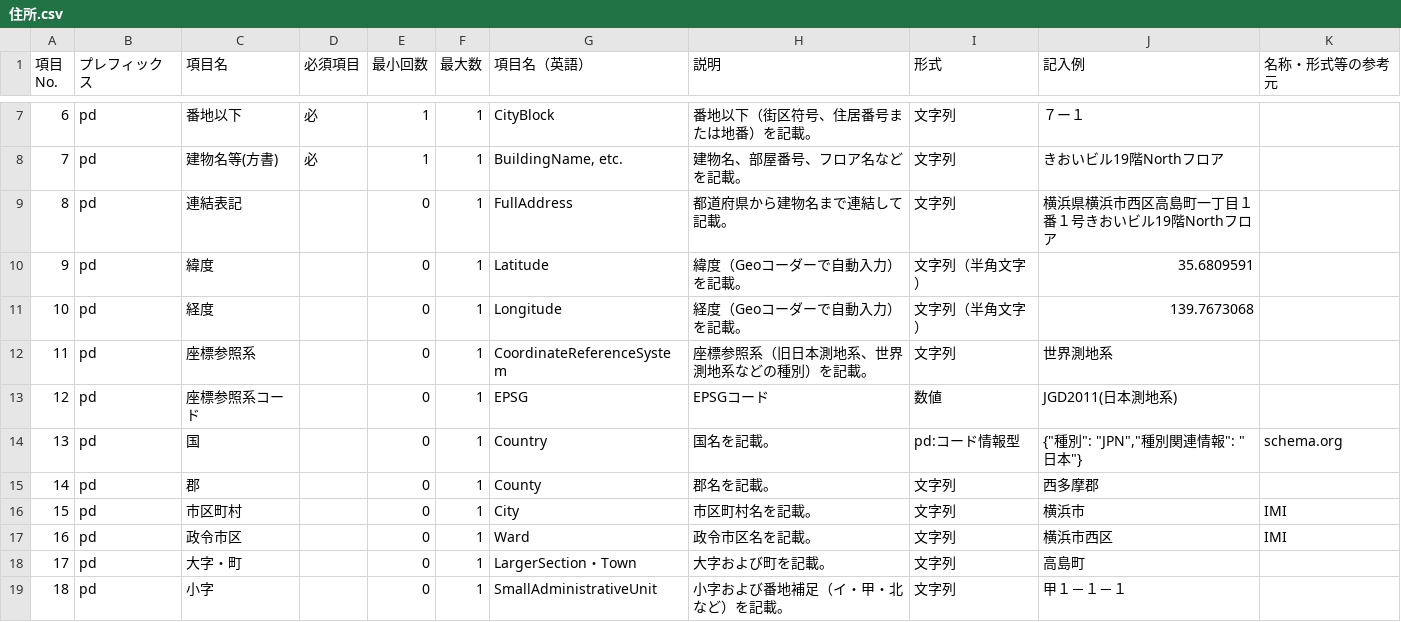
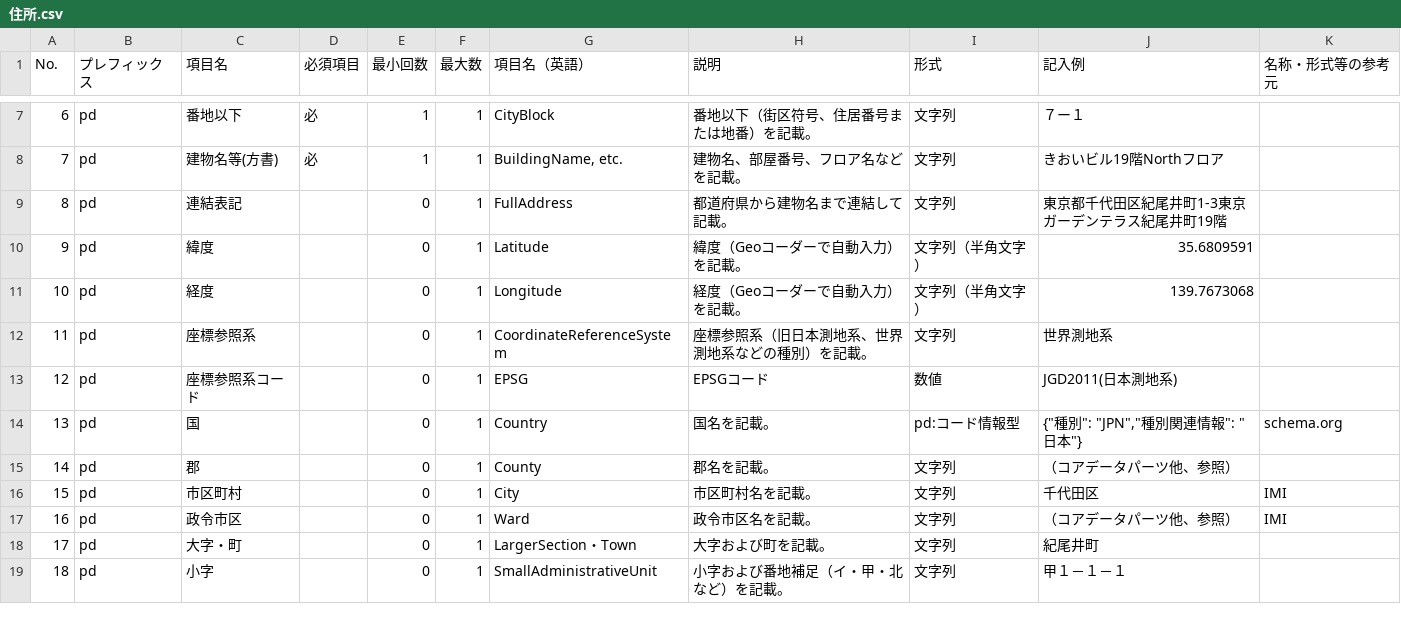
Before and after one commit to JDA-DM/GIF, a CSV file: misc/script/dmd_excel_to_csv/dmd_csv/住所.csv, drawn as a sheet; only a part is shown, gaps mark what is left out; ↵ is a line break in a cell; the diff names each change by its address in the sheet, - before the commit and + after, or states it on an @@ line.

```diff
--- a/misc/script/dmd_excel_to_csv/dmd_csv/住所.csv
+++ b/misc/script/dmd_excel_to_csv/dmd_csv/住所.csv
-A1: 項目 ↵ No.
+A1: No.
-J9 (記入例): 横浜県横浜市西区高島町一丁目１番１号きおいビル19階Northフロア
+J9 (記入例): 東京都千代田区紀尾井町1-3東京ガーデンテラス紀尾井町19階
-J15 (記入例): 西多摩郡
+J15 (記入例): （コアデータパーツ他、参照）
-J16 (記入例): 横浜市
+J16 (記入例): 千代田区
-J17 (記入例): 横浜市西区
+J17 (記入例): （コアデータパーツ他、参照）
-J18 (記入例): 高島町
+J18 (記入例): 紀尾井町
```
Also changed, not shown: misc/script/dmd_excel_to_csv/dmd_csv/ID情報型.csv, misc/script/dmd_excel_to_csv/dmd_csv/アクセシビリティ.csv, 10 other files.
